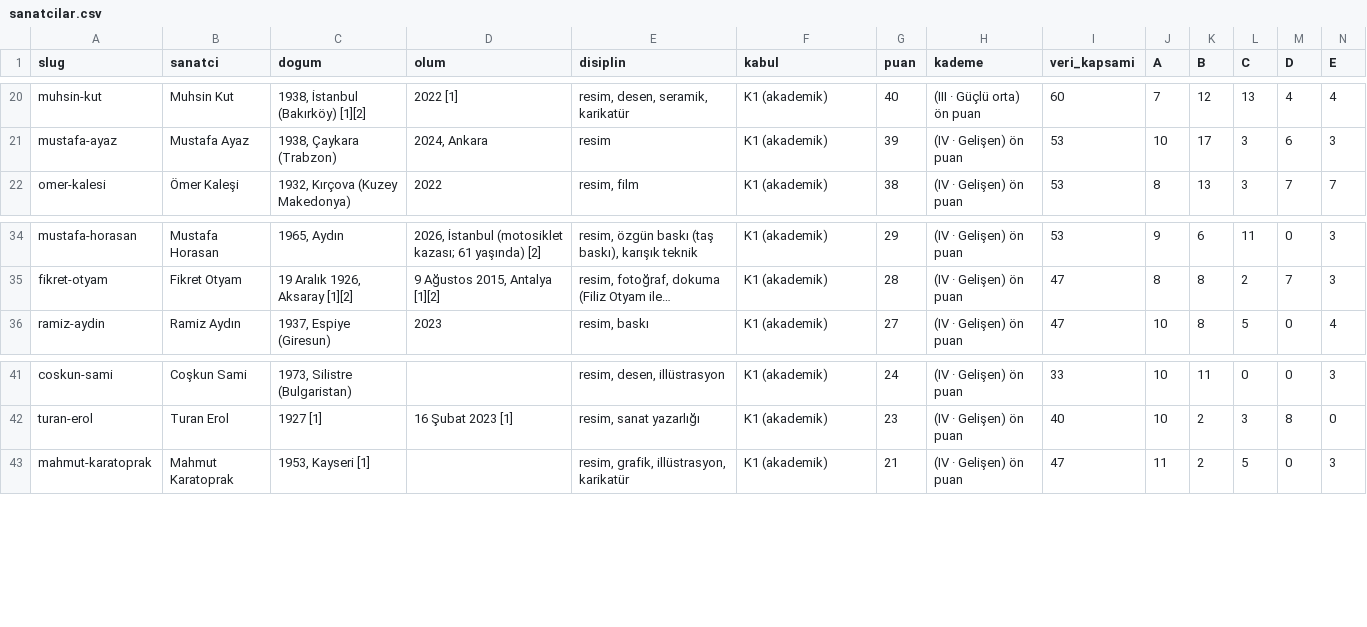
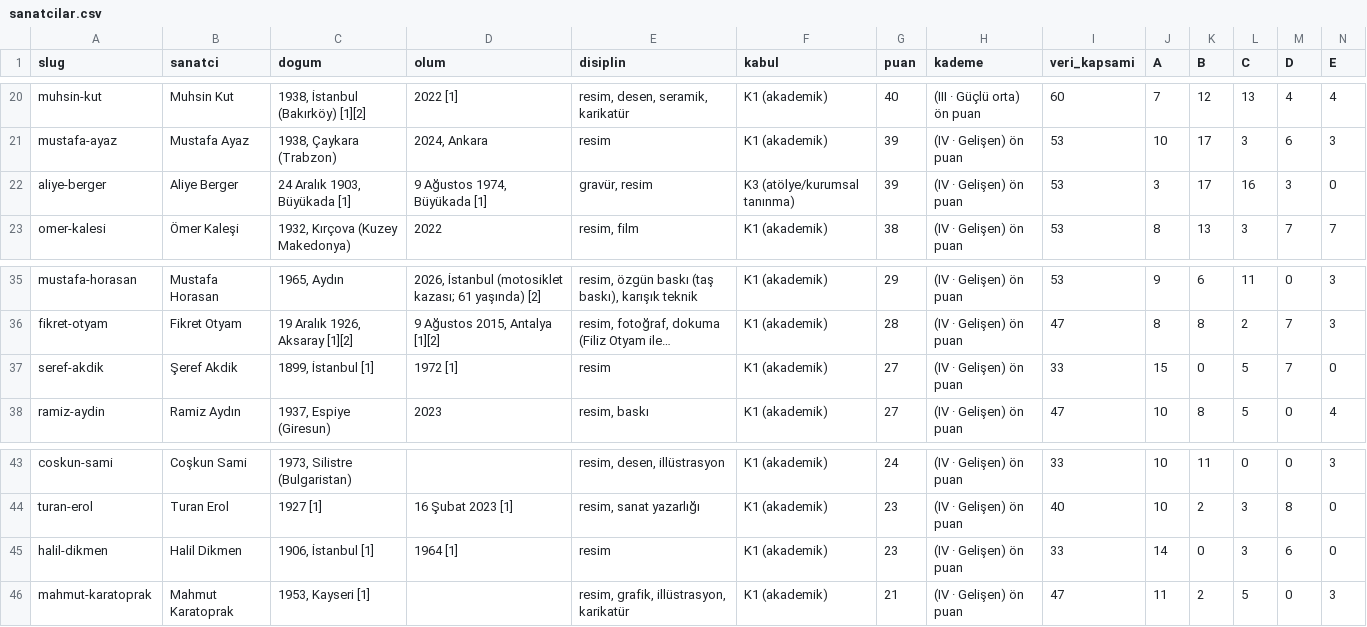
Before and after one commit to occiftci-ux/artvela-site, a CSV file: arastirma/sanatcilar.csv, drawn as a sheet; only a part is shown, gaps mark what is left out; long unchanged cells end in …; rows hold the shown columns only; the diff names each change by its address in the sheet, - before the commit and + after, or states it on an @@ line.

```diff
--- a/arastirma/sanatcilar.csv
+++ b/arastirma/sanatcilar.csv
+row 22: aliye-berger | Aliye Berger | 24 Aralık 1903, Büyükada [1] | 9 Ağustos 1974, Büyükada [1] | gravür, resim | K3 (atölye/kurumsal tanınma) | 39 | (IV · Gelişen) ön puan | 53 | 3 | 17 | 16 | 3 | 0
+row 37: seref-akdik | Şeref Akdik | 1899, İstanbul [1] | 1972 [1] | resim | K1 (akademik) | 27 | (IV · Gelişen) ön puan | 33 | 15 | 0 | 5 | 7 | 0
+row 45: halil-dikmen | Halil Dikmen | 1906, İstanbul [1] | 1964 [1] | resim | K1 (akademik) | 23 | (IV · Gelişen) ön puan | 33 | 14 | 0 | 3 | 6 | 0
```
Also changed, not shown: arastirma/kuyruk.csv, 6 other files.
